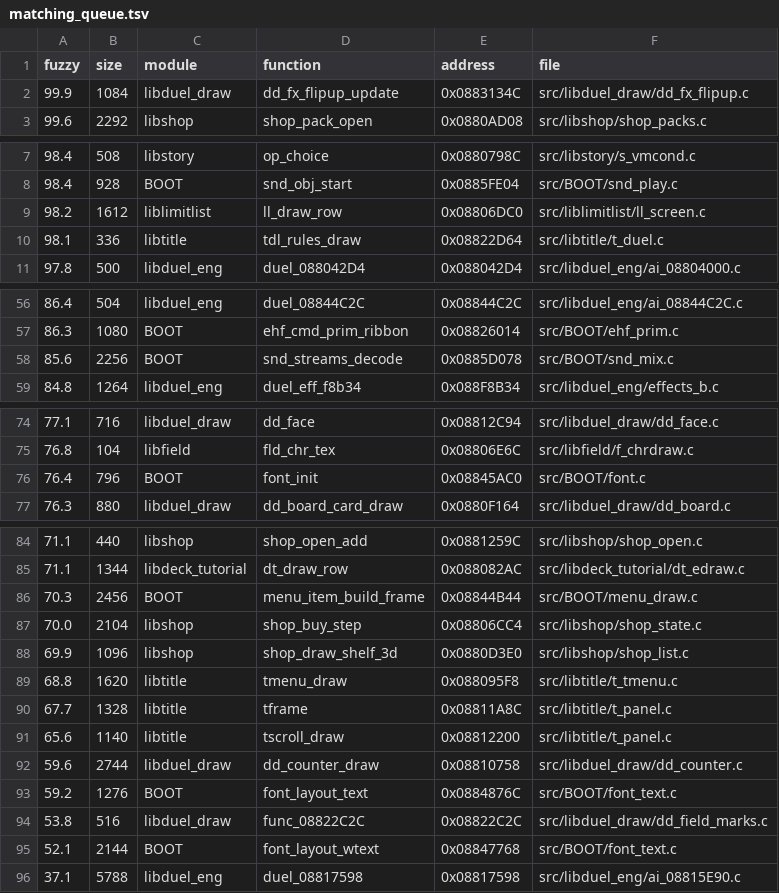
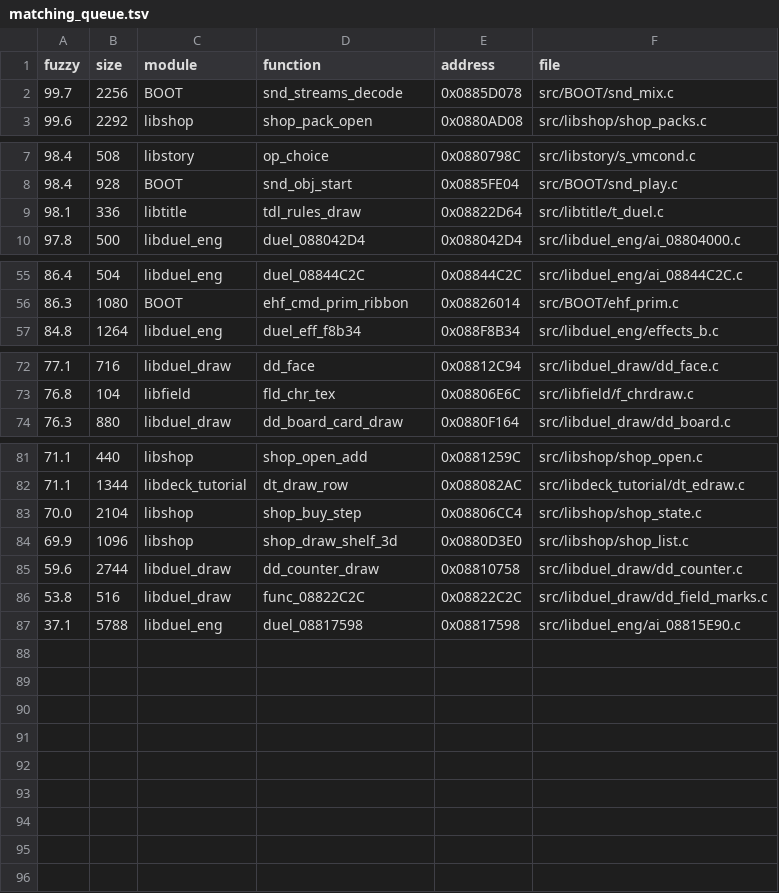
Before and after one commit to thiago-cipitelli/tagforce-decomp, a TSV file: docs/matching_queue.tsv, drawn as a sheet; only a part is shown, gaps mark what is left out; removed rows and columns are numbered as before the commit, all else as after; the diff names each change by its address in the sheet, - before the commit and + after, or states it on an @@ line.

Commit message:
Rodada 21 (4 agentes, quase-acertos e reescritas grandes): menu_item_build_frame 577 -> 0 (reescrita do asm), tmenu_draw e tscroll_draw (libtitle), dd_fx_flipup_update (2.0F à esquerda, modelos emitidos pelo C) e font_init (@data de font.c); font_layout_text/wtext reescritas a 1 instrução, snd_streams_decode 543 -> 21 (callees static), tframe 310 -> 190; bugs de lógica: \n de font_layout_* pulava ruby_xmax, ( sem ) e ordem dos limites em wtext, soma float de menu_item_build_frame, cópia inteira de wside, cast de tscroll_draw; ByteMatch 85,4% código, 96,1% fuzzy (10433/11039); fila 86, 4 novas em matching_skip

```diff
--- a/docs/matching_queue.tsv
+++ b/docs/matching_queue.tsv
-row 2: 99.9 | 1084 | libduel_draw | dd_fx_flipup_update | 0x0883134C | src/libduel_draw/dd_fx_flipup.c
+row 2: 99.7 | 2256 | BOOT | snd_streams_decode | 0x0885D078 | src/BOOT/snd_mix.c
-row 9: 98.2 | 1612 | liblimitlist | ll_draw_row | 0x08806DC0 | src/liblimitlist/ll_screen.c
-row 58: 85.6 | 2256 | BOOT | snd_streams_decode | 0x0885D078 | src/BOOT/snd_mix.c
-row 76: 76.4 | 796 | BOOT | font_init | 0x08845AC0 | src/BOOT/font.c
-row 86: 70.3 | 2456 | BOOT | menu_item_build_frame | 0x08844B44 | src/BOOT/menu_draw.c
-row 89: 68.8 | 1620 | libtitle | tmenu_draw | 0x088095F8 | src/libtitle/t_tmenu.c
-row 90: 67.7 | 1328 | libtitle | tframe | 0x08811A8C | src/libtitle/t_panel.c
-row 91: 65.6 | 1140 | libtitle | tscroll_draw | 0x08812200 | src/libtitle/t_panel.c
-row 93: 59.2 | 1276 | BOOT | font_layout_text | 0x0884876C | src/BOOT/font_text.c
-row 95: 52.1 | 2144 | BOOT | font_layout_wtext | 0x08847768 | src/BOOT/font_text.c
```
Also changed, not shown: docs/matching_skip.tsv, 2 other files.
